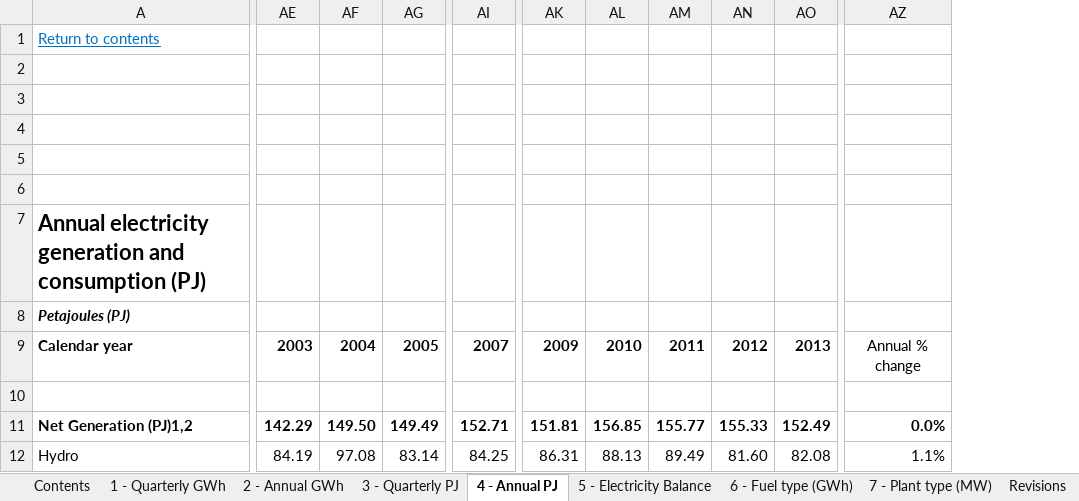
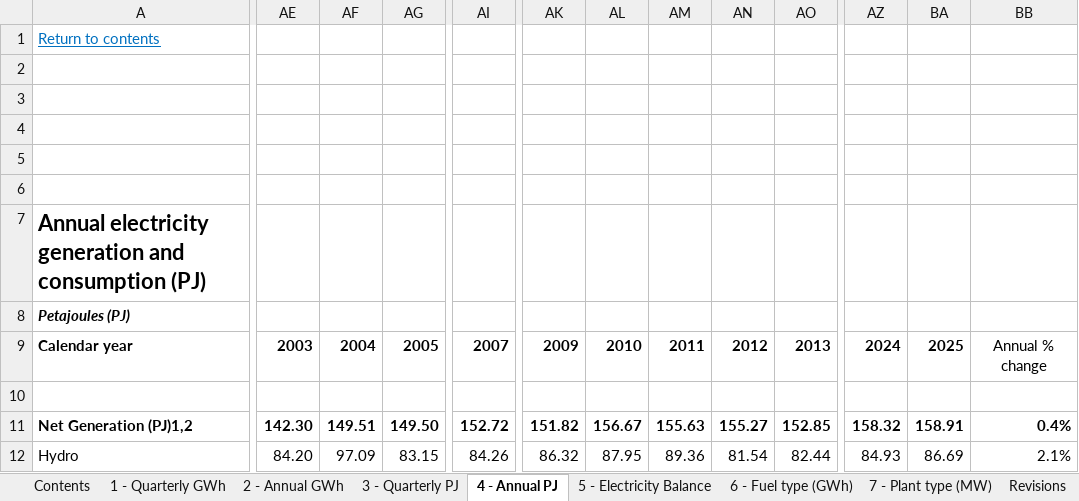
Before and after one commit to EECA-NZ/TIMES-NZ-Model-Files, an Excel workbook: PREPARE-TIMES-NZ/data_raw/external_data/mbie/electricity.xlsx, sheet 4 - Annual PJ, drawn as a sheet; only a part is shown, gaps mark what is left out; values as stored, in another font and other column widths than the file's, no borders; charts and pictures not drawn; removed rows and columns are numbered as before the commit, all else as after; the diff covers the shown part only; the diff names each change by its address in the sheet, - before the commit and + after, or states it on an @@ line.

```diff
--- a/PREPARE-TIMES-NZ/data_raw/external_data/mbie/electricity.xlsx (sheet 4 - Annual PJ)
+++ b/PREPARE-TIMES-NZ/data_raw/external_data/mbie/electricity.xlsx (sheet 4 - Annual PJ)
-column AZ, rows 9-12: Annual % change |  | 0.0% | 1.1%
+column AZ, rows 9-12: 2024 |  | 158.32 | 84.93
+column BA, rows 9-12: 2025 |  | 158.91 | 86.69
+column BB, rows 9-12: Annual % change |  | 0.4% | 2.1%
-AE11: 142.29
+AE11: 142.30
-AF11: 149.50
+AF11: 149.51
-AG11: 149.49
+AG11: 149.50
-AI11: 152.71
+AI11: 152.72
-AK11: 151.81
+AK11: 151.82
-AL11: 156.85
+AL11: 156.67
-AM11: 155.77
+AM11: 155.63
-AN11: 155.33
+AN11: 155.27
-AO11: 152.49
+AO11: 152.85
-AE12: 84.19
+AE12: 84.20
-AF12: 97.08
+AF12: 97.09
-AG12: 83.14
+AG12: 83.15
-AI12: 84.25
+AI12: 84.26
-AK12: 86.31
+AK12: 86.32
-AL12: 88.13
+AL12: 87.95
-AM12: 89.49
+AM12: 89.36
-AN12: 81.60
+AN12: 81.54
-AO12: 82.08
+AO12: 82.44
```
Also changed, not shown: 2 added rows, 2 removed rows and 123 edited cells elsewhere in this sheet, sheet 1 - Quarterly GWh, sheet 3 - Quarterly PJ, sheet 5 - Electricity Balance, sheet 2 - Annual GWh, sheet 7 - Plant type (MW), sheet 6 - Fuel type (GWh), 2 more sheets, charts or pictures, 11 other files.
